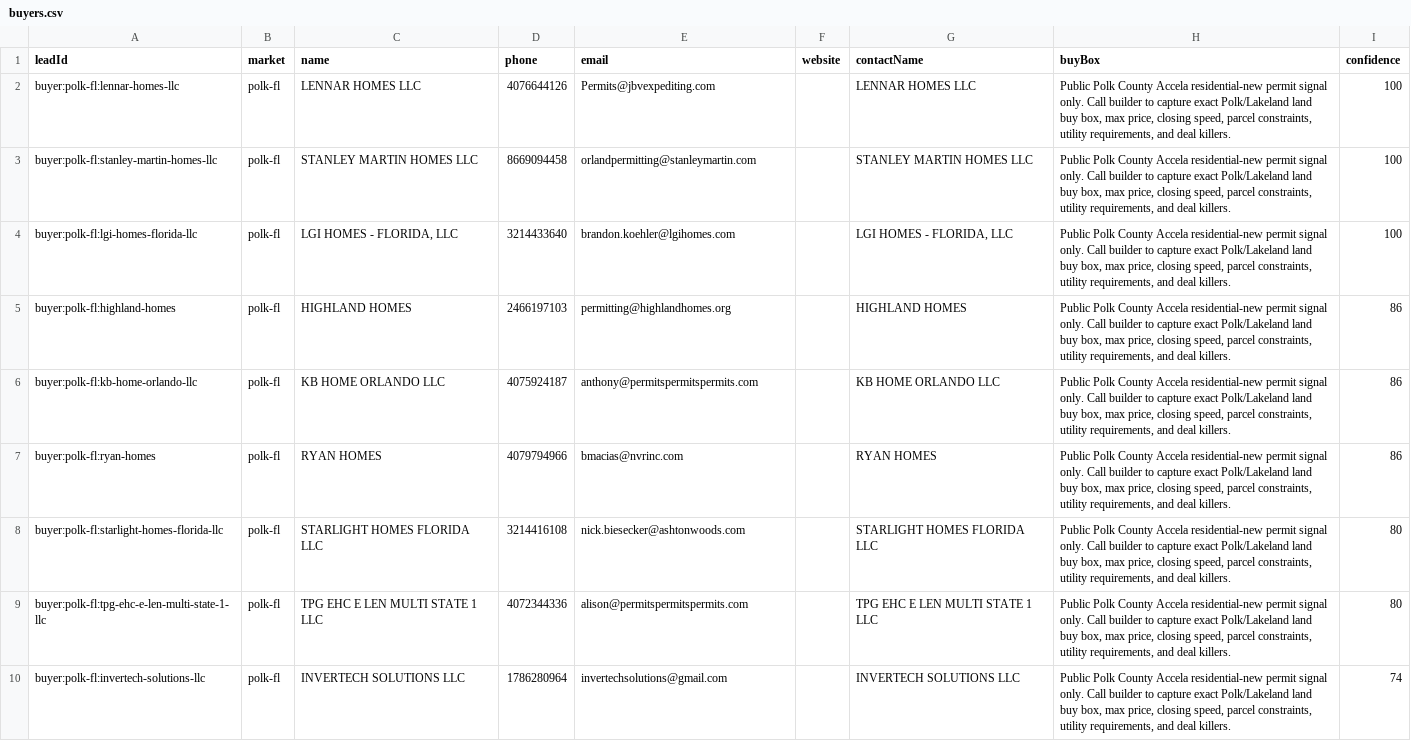
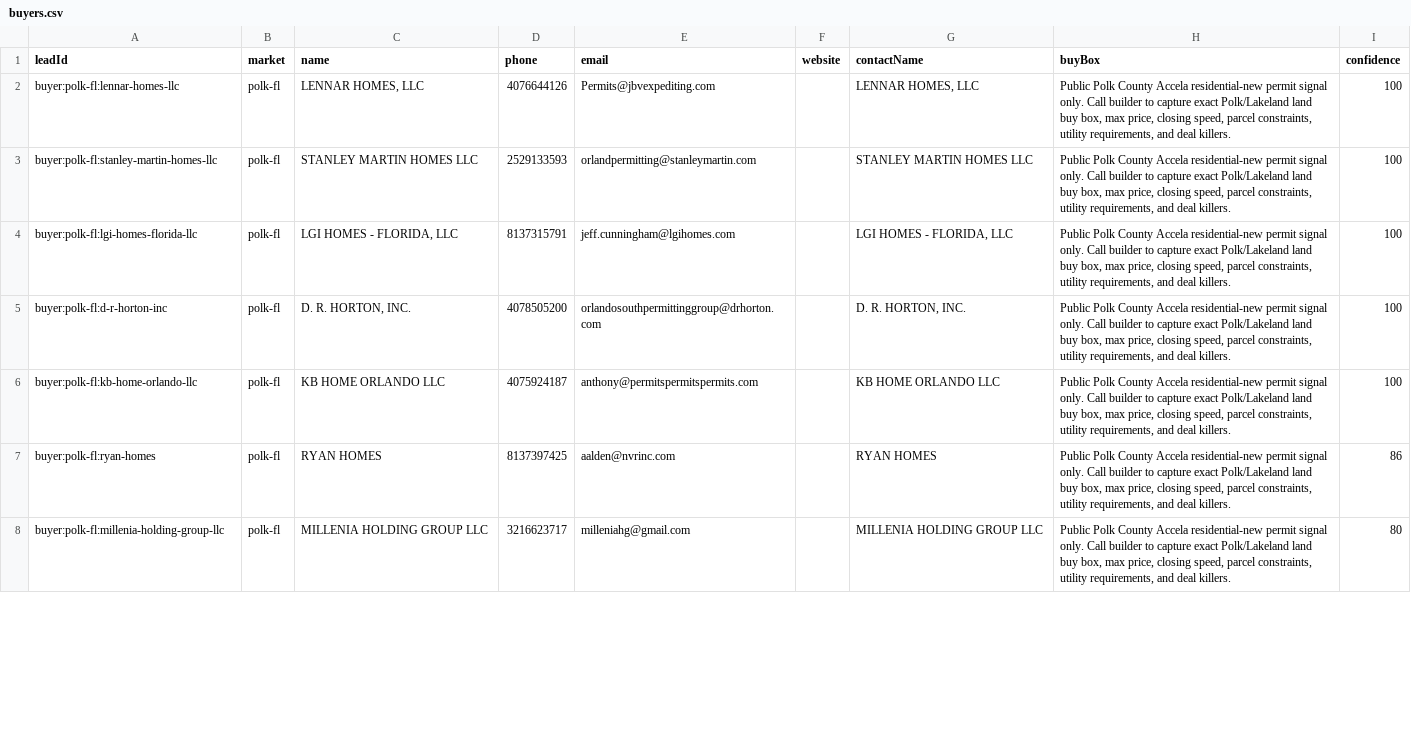
Before and after one commit to marvelus-tech/land-dealflow-os, a CSV file: data/generated/areas/polk-fl/buyers.csv, drawn as a sheet; only a part is shown; the diff covers the shown part only.

```diff
--- a/data/generated/areas/polk-fl/buyers.csv
+++ b/data/generated/areas/polk-fl/buyers.csv
@@ -1,10 +1,8 @@
 leadId,market,name,phone,email,website,contactName,buyBox,confidence
-buyer:polk-fl:lennar-homes-llc,polk-fl,LENNAR HOMES LLC,4076644126,Permits@jbvexpediting.com,,LENNAR HOMES LLC,"Public Polk County Accela residential-new permit signal only. Call builder to capture exact Polk/Lakeland land buy box, max price, closing speed, parcel constraints, utility requirements, and deal killers.",100
-buyer:polk-fl:stanley-martin-homes-llc,polk-fl,STANLEY MARTIN HOMES LLC,8669094458,orlandpermitting@stanleymartin.com,,STANLEY MARTIN HOMES LLC,"Public Polk County Accela residential-new permit signal only. Call builder to capture exact Polk/Lakeland land buy box, max price, closing speed, parcel constraints, utility requirements, and deal killers.",100
-buyer:polk-fl:lgi-homes-florida-llc,polk-fl,"LGI HOMES - FLORIDA, LLC",3214433640,brandon.koehler@lgihomes.com,,"LGI HOMES - FLORIDA, LLC","Public Polk County Accela residential-new permit signal only. Call builder to capture exact Polk/Lakeland land buy box, max price, closing speed, parcel constraints, utility requirements, and deal killers.",100
-buyer:polk-fl:highland-homes,polk-fl,HIGHLAND HOMES,2466197103,permitting@highlandhomes.org,,HIGHLAND HOMES,"Public Polk County Accela residential-new permit signal only. Call builder to capture exact Polk/Lakeland land buy box, max price, closing speed, parcel constraints, utility requirements, and deal killers.",86
-buyer:polk-fl:kb-home-orlando-llc,polk-fl,KB HOME ORLANDO LLC,4075924187,anthony@permitspermitspermits.com,,KB HOME ORLANDO LLC,"Public Polk County Accela residential-new permit signal only. Call builder to capture exact Polk/Lakeland land buy box, max price, closing speed, parcel constraints, utility requirements, and deal killers.",86
-buyer:polk-fl:ryan-homes,polk-fl,RYAN HOMES,4079794966,bmacias@nvrinc.com,,RYAN HOMES,"Public Polk County Accela residential-new permit signal only. Call builder to capture exact Polk/Lakeland land buy box, max price, closing speed, parcel constraints, utility requirements, and deal killers.",86
-buyer:polk-fl:starlight-homes-florida-llc,polk-fl,STARLIGHT HOMES FLORIDA LLC,3214416108,nick.biesecker@ashtonwoods.com,,STARLIGHT HOMES FLORIDA LLC,"Public Polk County Accela residential-new permit signal only. Call builder to capture exact Polk/Lakeland land buy box, max price, closing speed, parcel constraints, utility requirements, and deal killers.",80
-buyer:polk-fl:tpg-ehc-e-len-multi-state-1-llc,polk-fl,TPG EHC E LEN MULTI STATE 1 LLC,4072344336,alison@permitspermitspermits.com,,TPG EHC E LEN MULTI STATE 1 LLC,"Public Polk County Accela residential-new permit signal only. Call builder to capture exact Polk/Lakeland land buy box, max price, closing speed, parcel constraints, utility requirements, and deal killers.",80
-buyer:polk-fl:invertech-solutions-llc,polk-fl,INVERTECH SOLUTIONS LLC,1786280964,invertechsolutions@gmail.com,,INVERTECH SOLUTIONS LLC,"Public Polk County Accela residential-new permit signal only. Call builder to capture exact Polk/Lakeland land buy box, max price, closing speed, parcel constraints, utility requirements, and deal killers.",74
+buyer:polk-fl:lennar-homes-llc,polk-fl,"LENNAR HOMES, LLC",4076644126,Permits@jbvexpediting.com,,"LENNAR HOMES, LLC","Public Polk County Accela residential-new permit signal only. Call builder to capture exact Polk/Lakeland land buy box, max price, closing speed, parcel constraints, utility requirements, and deal killers.",100
+buyer:polk-fl:stanley-martin-homes-llc,polk-fl,STANLEY MARTIN HOMES LLC,2529133593,orlandpermitting@stanleymartin.com,,STANLEY MARTIN HOMES LLC,"Public Polk County Accela residential-new permit signal only. Call builder to capture exact Polk/Lakeland land buy box, max price, closing speed, parcel constraints, utility requirements, and deal killers.",100
+buyer:polk-fl:lgi-homes-florida-llc,polk-fl,"LGI HOMES - FLORIDA, LLC",8137315791,jeff.cunningham@lgihomes.com,,"LGI HOMES - FLORIDA, LLC","Public Polk County Accela residential-new permit signal only. Call builder to capture exact Polk/Lakeland land buy box, max price, closing speed, parcel constraints, utility requirements, and deal killers.",100
+buyer:polk-fl:d-r-horton-inc,polk-fl,"D. R. HORTON, INC.",4078505200,orlandosouthpermittinggroup@drhorton.com,,"D. R. HORTON, INC.","Public Polk County Accela residential-new permit signal only. Call builder to capture exact Polk/Lakeland land buy box, max price, closing speed, parcel constraints, utility requirements, and deal killers.",100
+buyer:polk-fl:kb-home-orlando-llc,polk-fl,KB HOME ORLANDO LLC,4075924187,anthony@permitspermitspermits.com,,KB HOME ORLANDO LLC,"Public Polk County Accela residential-new permit signal only. Call builder to capture exact Polk/Lakeland land buy box, max price, closing speed, parcel constraints, utility requirements, and deal killers.",100
+buyer:polk-fl:ryan-homes,polk-fl,RYAN HOMES,8137397425,aalden@nvrinc.com,,RYAN HOMES,"Public Polk County Accela residential-new permit signal only. Call builder to capture exact Polk/Lakeland land buy box, max price, closing speed, parcel constraints, utility requirements, and deal killers.",86
+buyer:polk-fl:millenia-holding-group-llc,polk-fl,MILLENIA HOLDING GROUP LLC,3216623717,milleniahg@gmail.com,,MILLENIA HOLDING GROUP LLC,"Public Polk County Accela residential-new permit signal only. Call builder to capture exact Polk/Lakeland land buy box, max price, closing speed, parcel constraints, utility requirements, and deal killers.",80
```
Also changed, not shown: 10 added rows, 6 removed rows and 26 edited cells elsewhere in this file, data/generated/areas/maricopa-az/buyers.csv, data/generated/areas/polk-fl/buyer_validation.csv, 12 other files.
